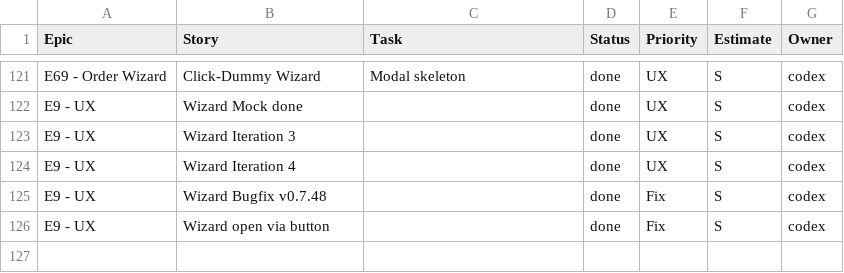
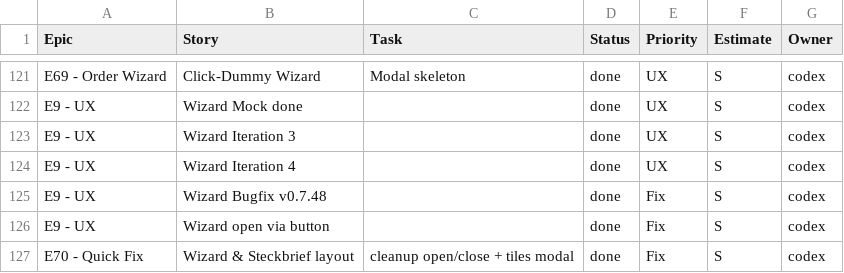
Before and after one commit to jorgemuc/partner-dashboard-clean, a CSV file: BACKLOG.csv, drawn as a sheet; only a part is shown, gaps mark what is left out; the diff names each change by its address in the sheet, - before the commit and + after, or states it on an @@ line.

Commit message:
fix: wizard modal and profile layout

```diff
--- a/BACKLOG.csv
+++ b/BACKLOG.csv
+row 127: E70 - Quick Fix | Wizard & Steckbrief layout | cleanup open/close + tiles modal | done | Fix | S | codex
```
Also changed, not shown: 7 other files.
